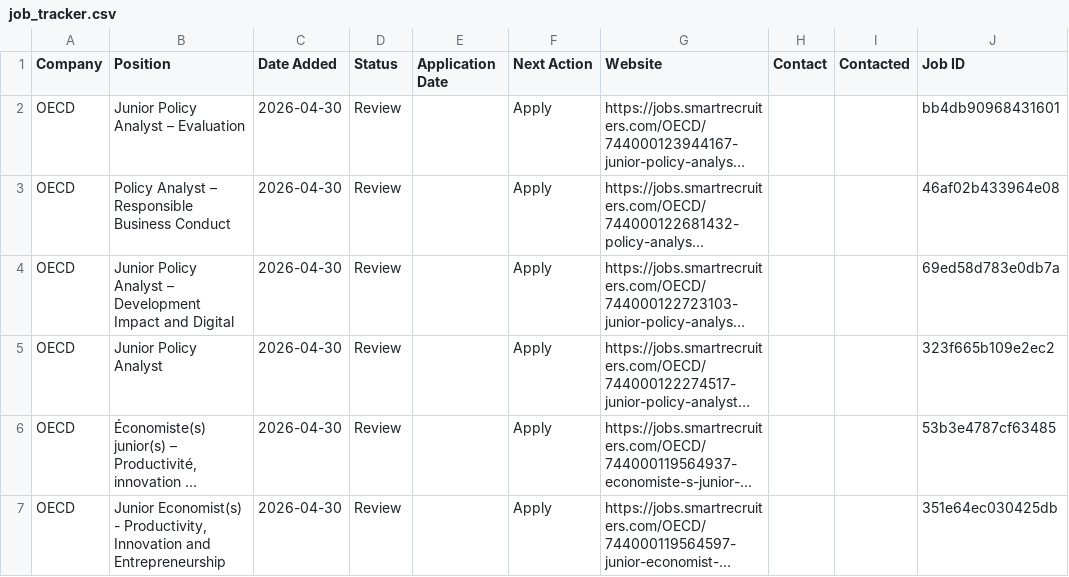
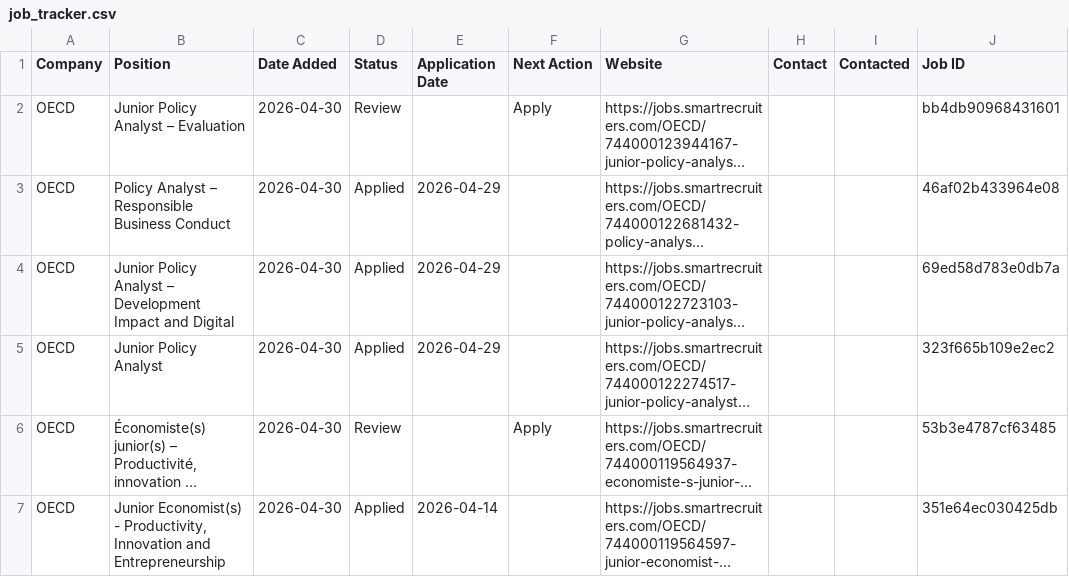
Before and after one commit to yjlee84/job-alerts, a CSV file: reports/job_tracker.csv, drawn as a sheet; long unchanged cells end in …; the diff names each change by its address in the sheet, - before the commit and + after, or states it on an @@ line.

Commit message:
Sync local job tracker

```diff
--- a/reports/job_tracker.csv
+++ b/reports/job_tracker.csv
-D3:D5 (Status): Review
+D3:D5 (Status): Applied
-E3:E5 (Application Date): (empty)
+E3:E5 (Application Date): 2026-04-29
-F3:F5 (Next Action): Apply
+F3:F5 (Next Action): (empty)
-D7 (Status): Review
+D7 (Status): Applied
-E7 (Application Date): (empty)
+E7 (Application Date): 2026-04-14
-F7 (Next Action): Apply
+F7 (Next Action): (empty)
```
